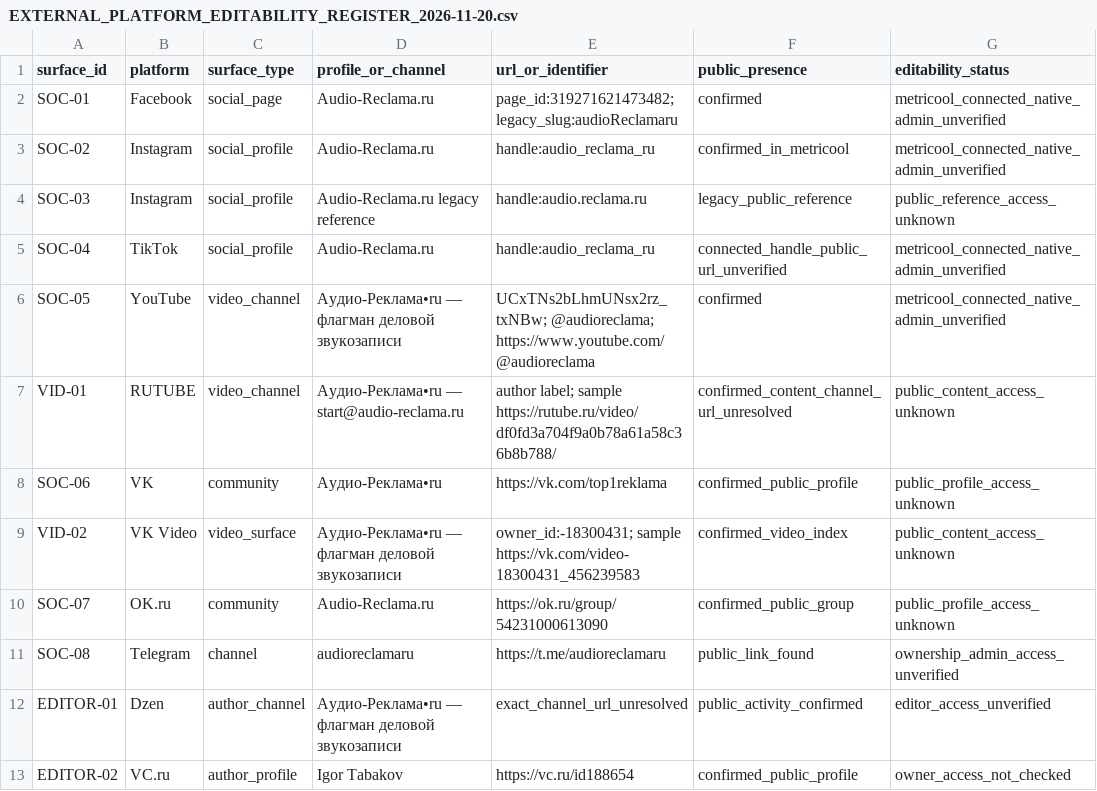
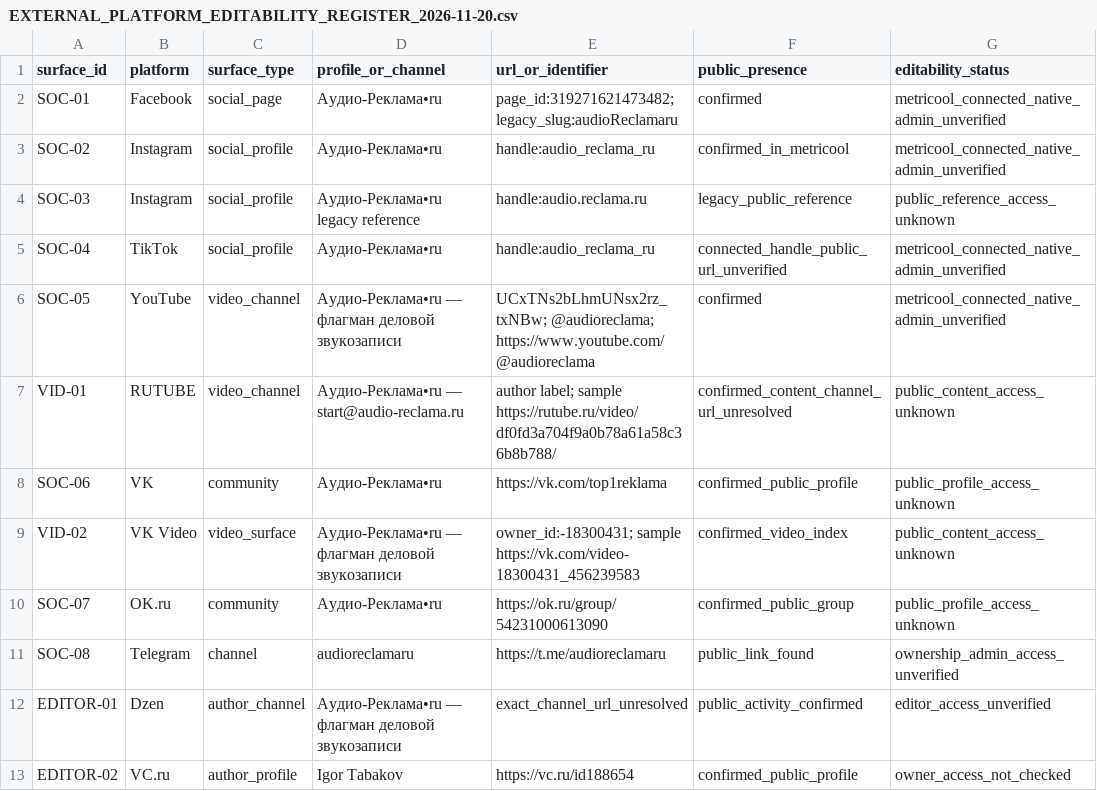
Before and after one commit to AudioReclamaRu/sonic-infrastructure-report, a CSV file: research/EXTERNAL_PLATFORM_EDITABILITY_REGISTER_2026-11-20.csv, drawn as a sheet; only a part is shown; the diff covers the shown part only; the diff names each change by its address in the sheet, - before the commit and + after, or states it on an @@ line.

Commit message:
attention: normalize brand identity and owner-confirm Dzen VC address history in research/EXTERNAL_PLATFORM_EDITABILITY_REGISTER_2026-11-20.csv

```diff
--- a/research/EXTERNAL_PLATFORM_EDITABILITY_REGISTER_2026-11-20.csv
+++ b/research/EXTERNAL_PLATFORM_EDITABILITY_REGISTER_2026-11-20.csv
-D2:D3 (profile_or_channel): Audio-Reclama.ru
+D2:D3 (profile_or_channel): Аудио-Реклама•ru
-D4 (profile_or_channel): Audio-Reclama.ru legacy reference
+D4 (profile_or_channel): Аудио-Реклама•ru legacy reference
-D5 (profile_or_channel): Audio-Reclama.ru
+D5 (profile_or_channel): Аудио-Реклама•ru
-D10 (profile_or_channel): Audio-Reclama.ru
+D10 (profile_or_channel): Аудио-Реклама•ru
```
Also changed, not shown: 8 edited cells elsewhere in this file.
